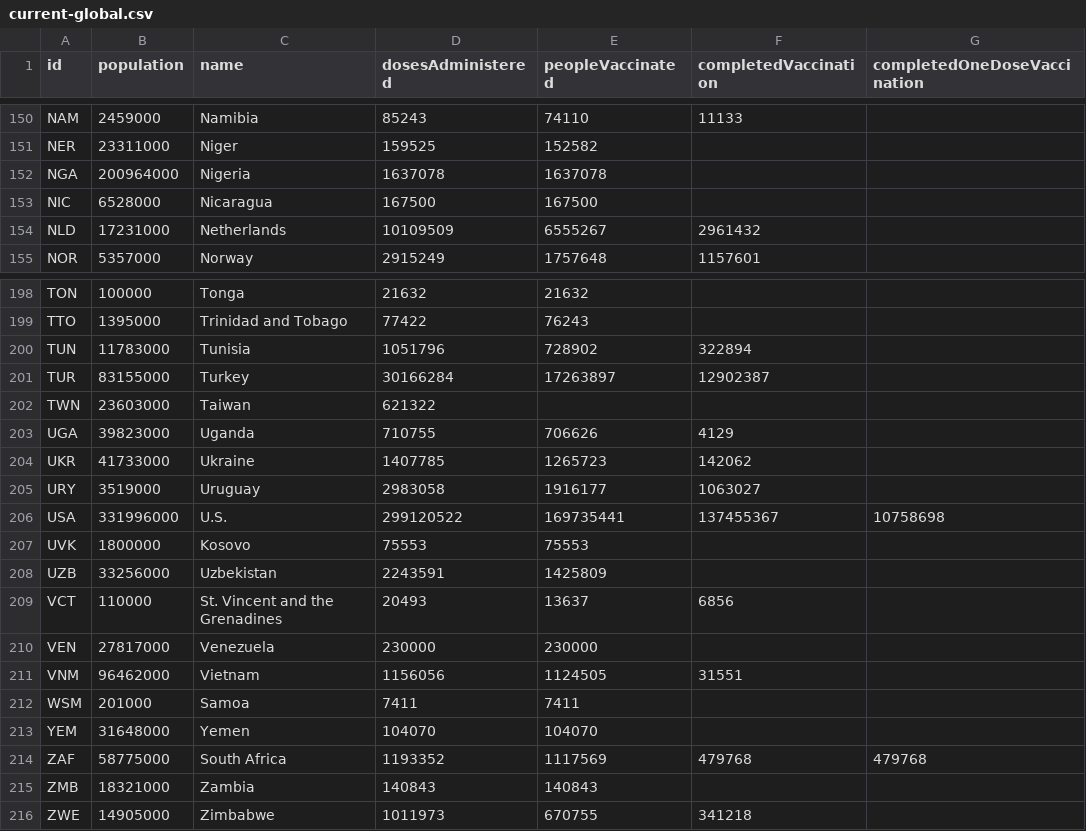
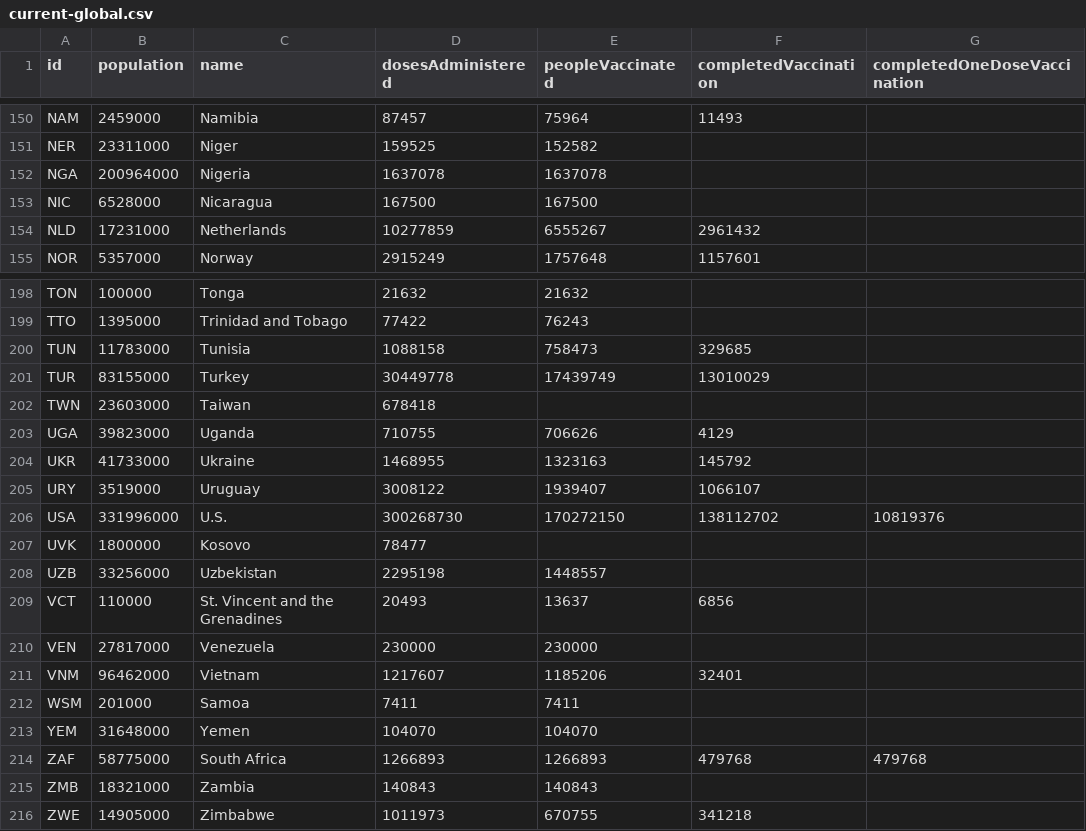
Before and after one commit to BloombergGraphics/covid-vaccine-tracker-data, a CSV file: data/current-global.csv, drawn as a sheet; only a part is shown, gaps mark what is left out; the diff covers the shown part only; the diff names each change by its address in the sheet, - before the commit and + after, or states it on an @@ line.

```diff
--- a/data/current-global.csv
+++ b/data/current-global.csv
-D150 (dosesAdministered): 85243
+D150 (dosesAdministered): 87457
-E150 (peopleVaccinated): 74110
+E150 (peopleVaccinated): 75964
-F150 (completedVaccination): 11133
+F150 (completedVaccination): 11493
-D154 (dosesAdministered): 10109509
+D154 (dosesAdministered): 10277859
-D200 (dosesAdministered): 1051796
+D200 (dosesAdministered): 1088158
-E200 (peopleVaccinated): 728902
+E200 (peopleVaccinated): 758473
-F200 (completedVaccination): 322894
+F200 (completedVaccination): 329685
-D201 (dosesAdministered): 30166284
+D201 (dosesAdministered): 30449778
-E201 (peopleVaccinated): 17263897
+E201 (peopleVaccinated): 17439749
-F201 (completedVaccination): 12902387
+F201 (completedVaccination): 13010029
-D202 (dosesAdministered): 621322
+D202 (dosesAdministered): 678418
-D204 (dosesAdministered): 1407785
+D204 (dosesAdministered): 1468955
-E204 (peopleVaccinated): 1265723
+E204 (peopleVaccinated): 1323163
-F204 (completedVaccination): 142062
+F204 (completedVaccination): 145792
-D205 (dosesAdministered): 2983058
+D205 (dosesAdministered): 3008122
-E205 (peopleVaccinated): 1916177
+E205 (peopleVaccinated): 1939407
-F205 (completedVaccination): 1063027
+F205 (completedVaccination): 1066107
-D206 (dosesAdministered): 299120522
+D206 (dosesAdministered): 300268730
-E206 (peopleVaccinated): 169735441
+E206 (peopleVaccinated): 170272150
-F206 (completedVaccination): 137455367
+F206 (completedVaccination): 138112702
-G206 (completedOneDoseVaccination): 10758698
+G206 (completedOneDoseVaccination): 10819376
-D207 (dosesAdministered): 75553
+D207 (dosesAdministered): 78477
-E207 (peopleVaccinated): 75553
+E207 (peopleVaccinated): (empty)
-D208 (dosesAdministered): 2243591
+D208 (dosesAdministered): 2295198
-E208 (peopleVaccinated): 1425809
+E208 (peopleVaccinated): 1448557
-D211 (dosesAdministered): 1156056
+D211 (dosesAdministered): 1217607
-E211 (peopleVaccinated): 1124505
+E211 (peopleVaccinated): 1185206
-F211 (completedVaccination): 31551
+F211 (completedVaccination): 32401
-D214 (dosesAdministered): 1193352
+D214 (dosesAdministered): 1266893
-E214 (peopleVaccinated): 1117569
+E214 (peopleVaccinated): 1266893
```
Also changed, not shown: 158 edited cells elsewhere in this file, data/current-usa.csv, data/historical-global-doses-administered.csv, 2 other files.
